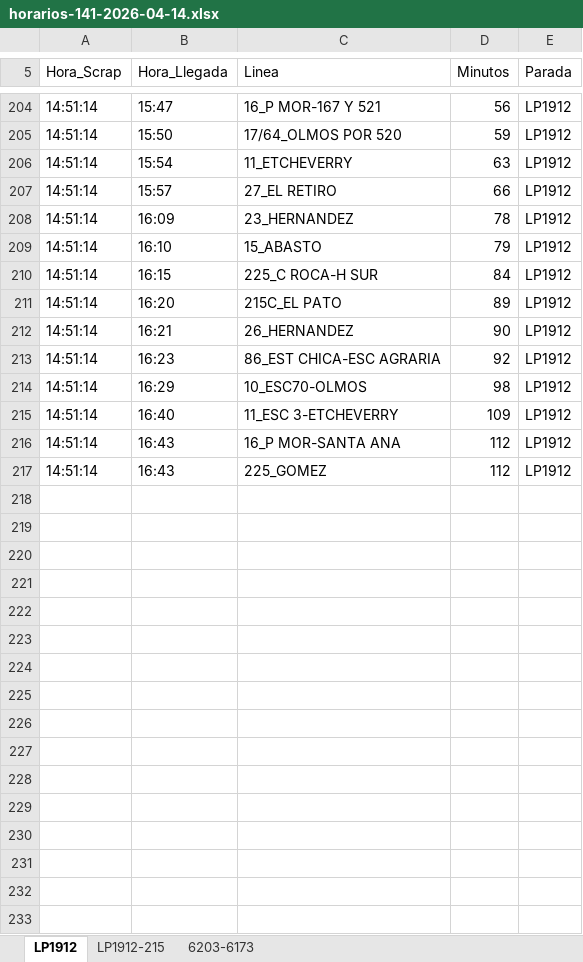
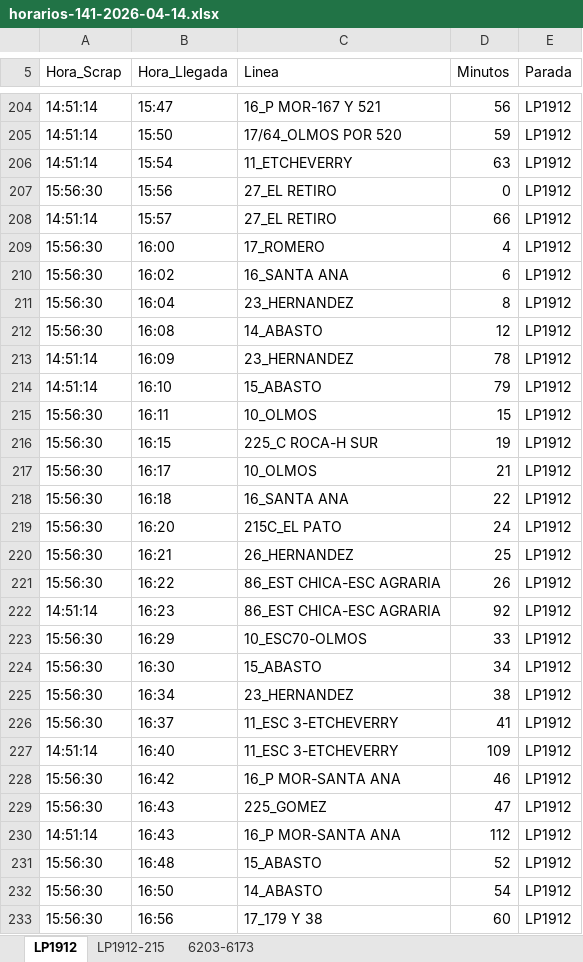
Before and after one commit to palomac00/recolector-cuadradoapp, an Excel workbook: data/horarios-141-2026-04-14.xlsx, sheet LP1912, drawn as a sheet; only a part is shown, gaps mark what is left out; values as stored, in another font and other column widths than the file's, no borders; removed rows and columns are numbered as before the commit, all else as after; the diff covers the shown part only; the diff names each change by its address in the sheet, - before the commit and + after, or states it on an @@ line.

```diff
--- a/data/horarios-141-2026-04-14.xlsx (sheet LP1912)
+++ b/data/horarios-141-2026-04-14.xlsx (sheet LP1912)
+row 207: 15:56:30 | 15:56 | 27_EL RETIRO | 0 | LP1912
+row 209: 15:56:30 | 16:00 | 17_ROMERO | 4 | LP1912
+row 210: 15:56:30 | 16:02 | 16_SANTA ANA | 6 | LP1912
+row 211: 15:56:30 | 16:04 | 23_HERNANDEZ | 8 | LP1912
+row 212: 15:56:30 | 16:08 | 14_ABASTO | 12 | LP1912
+row 215: 15:56:30 | 16:11 | 10_OLMOS | 15 | LP1912
-A216 (Hora_Scrap): 14:51:14
+A216 (Hora_Scrap): 15:56:30
-D216 (Minutos): 84
+D216 (Minutos): 19
+row 217: 15:56:30 | 16:17 | 10_OLMOS | 21 | LP1912
+row 218: 15:56:30 | 16:18 | 16_SANTA ANA | 22 | LP1912
-A219:A220 (Hora_Scrap): 14:51:14
+A219:A220 (Hora_Scrap): 15:56:30
-D219 (Minutos): 89
+D219 (Minutos): 24
-D220 (Minutos): 90
+D220 (Minutos): 25
+row 221: 15:56:30 | 16:22 | 86_EST CHICA-ESC AGRARIA | 26 | LP1912
-A223 (Hora_Scrap): 14:51:14
+A223 (Hora_Scrap): 15:56:30
-D223 (Minutos): 98
+D223 (Minutos): 33
+row 224: 15:56:30 | 16:30 | 15_ABASTO | 34 | LP1912
+row 225: 15:56:30 | 16:34 | 23_HERNANDEZ | 38 | LP1912
+row 226: 15:56:30 | 16:37 | 11_ESC 3-ETCHEVERRY | 41 | LP1912
+row 228: 15:56:30 | 16:42 | 16_P MOR-SANTA ANA | 46 | LP1912
+row 229: 15:56:30 | 16:43 | 225_GOMEZ | 47 | LP1912
-row 217: 14:51:14 | 16:43 | 225_GOMEZ | 112 | LP1912
+row 231: 15:56:30 | 16:48 | 15_ABASTO | 52 | LP1912
+row 232: 15:56:30 | 16:50 | 14_ABASTO | 54 | LP1912
+row 233: 15:56:30 | 16:56 | 17_179 Y 38 | 60 | LP1912
```
Also changed, not shown: 10 added rows, 6 moved rows and 2 edited cells elsewhere in this sheet, sheet 6203-6173, sheet LP1912-215.
